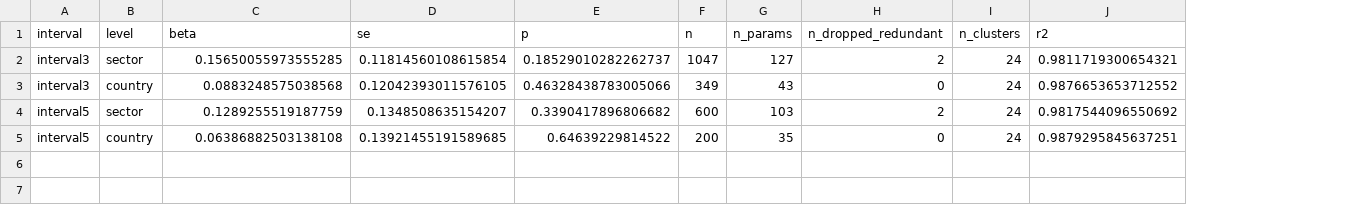
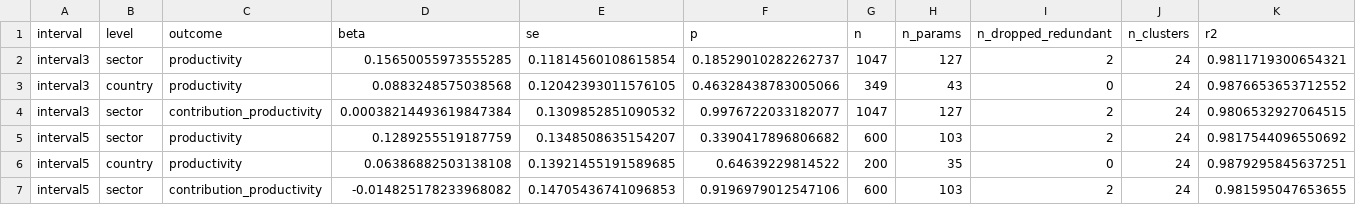
Before and after one commit to Wedaga/Trade-agreements-and-productivity, a CSV file: data/processed/twfe_interval_productivity_results.csv, drawn as a sheet; only a part is shown; addresses are those after the commit; rows hold the shown columns only; the diff names each change by its address in the sheet, - before the commit and + after, or states it on an @@ line.

```diff
--- a/data/processed/twfe_interval_productivity_results.csv
+++ b/data/processed/twfe_interval_productivity_results.csv
+column C (outcome), rows 2-3: productivity | productivity; rows 5-6: productivity | productivity
+row 4: interval3 | sector | contribution_productivity | 0.00038214493619847384 | 0.1309852851090532 | 0.9976722033182077 | 1047 | 127 | 2 | 24 | 0.9806532927064515
+row 7: interval5 | sector | contribution_productivity | -0.014825178233968082 | 0.14705436741096853 | 0.9196979012547106 | 600 | 103 | 2 | 24 | 0.981595047653655
```
Also changed, not shown: 6 other files.
